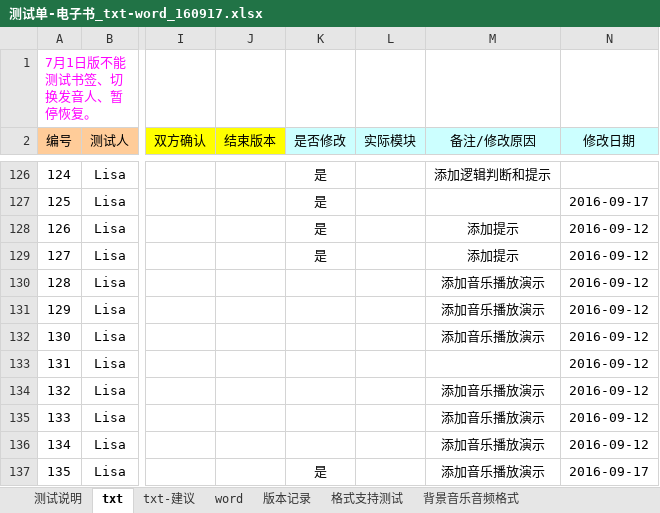
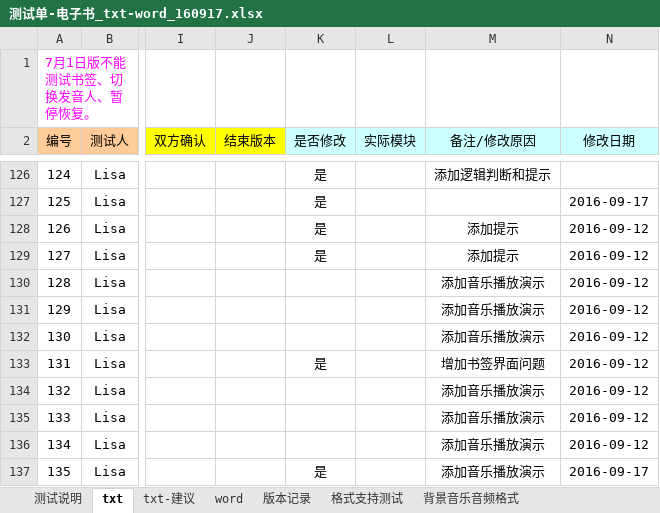
Before and after one commit to weizhiping/ebook, an Excel workbook: 测试单-电子书_txt-word_160917.xlsx, sheet txt, drawn as a sheet; only a part is shown, gaps mark what is left out; values as stored, in another font and other column widths than the file's, no borders; conditional formats not drawn; the diff names each change by its address in the sheet, - before the commit and + after, or states it on an @@ line.

```diff
--- a/测试单-电子书_txt-word_160917.xlsx (sheet txt)
+++ b/测试单-电子书_txt-word_160917.xlsx (sheet txt)
-K133 (是否修改): (empty)
+K133 (是否修改): 是
-M133 (备注/修改原因): (empty)
+M133 (备注/修改原因): 增加书签界面问题
```
Also changed, not shown: 1 other file.
